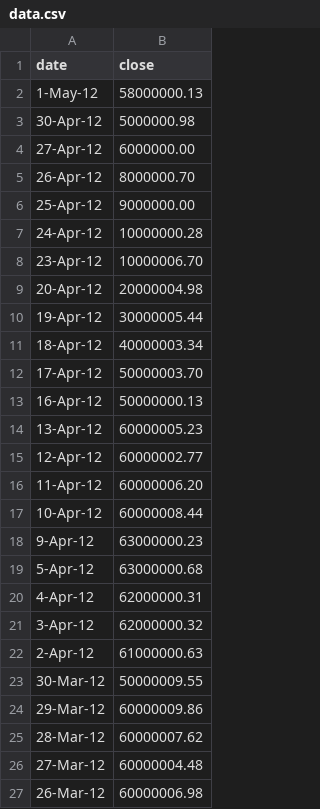
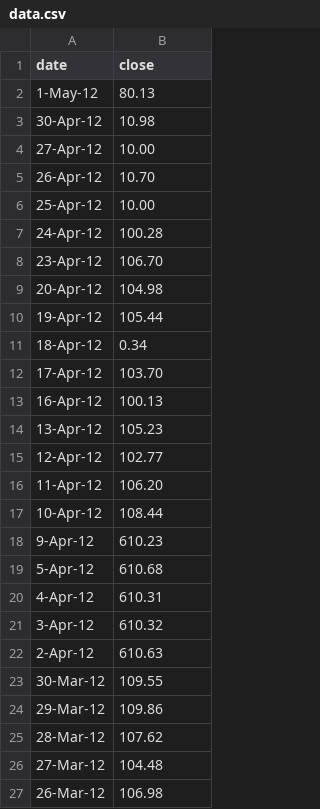
Before and after one commit to Adiater/MusicBox, a CSV file: data.csv, drawn as a sheet.

Commit message:
Update data.csv

```diff
--- a/data.csv
+++ b/data.csv
@@ -1,27 +1,27 @@
 date,close
-1-May-12,58000000.13
-30-Apr-12,5000000.98
-27-Apr-12,6000000.00
-26-Apr-12,8000000.70
-25-Apr-12,9000000.00
-24-Apr-12,10000000.28
-23-Apr-12,10000006.70
-20-Apr-12,20000004.98
-19-Apr-12,30000005.44
-18-Apr-12,40000003.34
-17-Apr-12,50000003.70
-16-Apr-12,50000000.13
-13-Apr-12,60000005.23
-12-Apr-12,60000002.77
-11-Apr-12,60000006.20
-10-Apr-12,60000008.44
-9-Apr-12,63000000.23
-5-Apr-12,63000000.68
-4-Apr-12,62000000.31
-3-Apr-12,62000000.32
-2-Apr-12,61000000.63
-30-Mar-12,50000009.55
-29-Mar-12,60000009.86
-28-Mar-12,60000007.62
-27-Mar-12,60000004.48
-26-Mar-12,60000006.98
+1-May-12,80.13
+30-Apr-12,10.98
+27-Apr-12,10.00
+26-Apr-12,10.70
+25-Apr-12,10.00
+24-Apr-12,100.28
+23-Apr-12,106.70
+20-Apr-12,104.98
+19-Apr-12,105.44
+18-Apr-12,0.34
+17-Apr-12,103.70
+16-Apr-12,100.13
+13-Apr-12,105.23
+12-Apr-12,102.77
+11-Apr-12,106.20
+10-Apr-12,108.44
+9-Apr-12,610.23
+5-Apr-12,610.68
+4-Apr-12,610.31
+3-Apr-12,610.32
+2-Apr-12,610.63
+30-Mar-12,109.55
+29-Mar-12,109.86
+28-Mar-12,107.62
+27-Mar-12,104.48
+26-Mar-12,106.98
```
